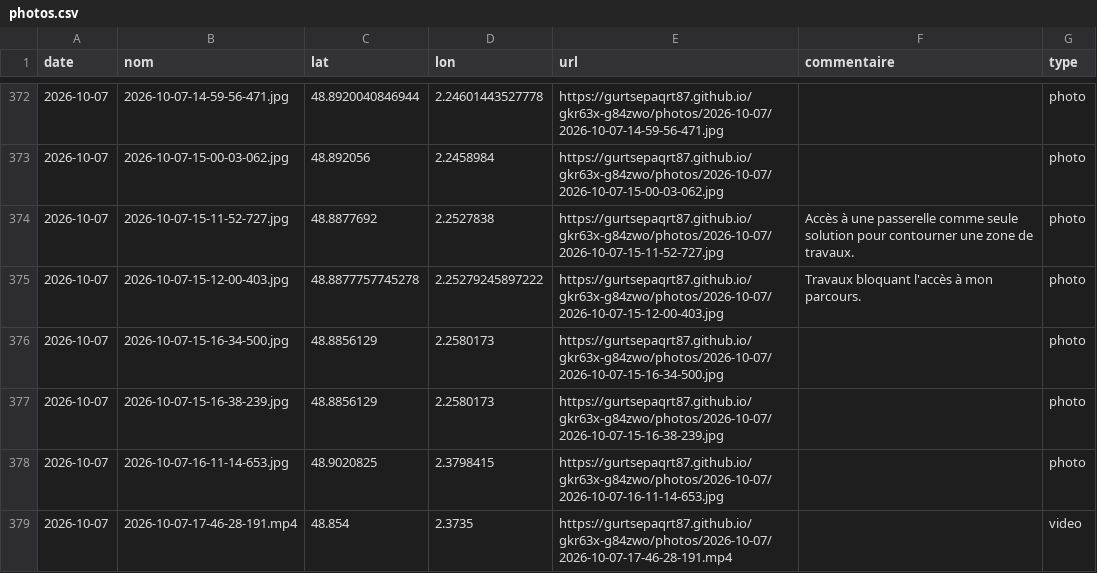
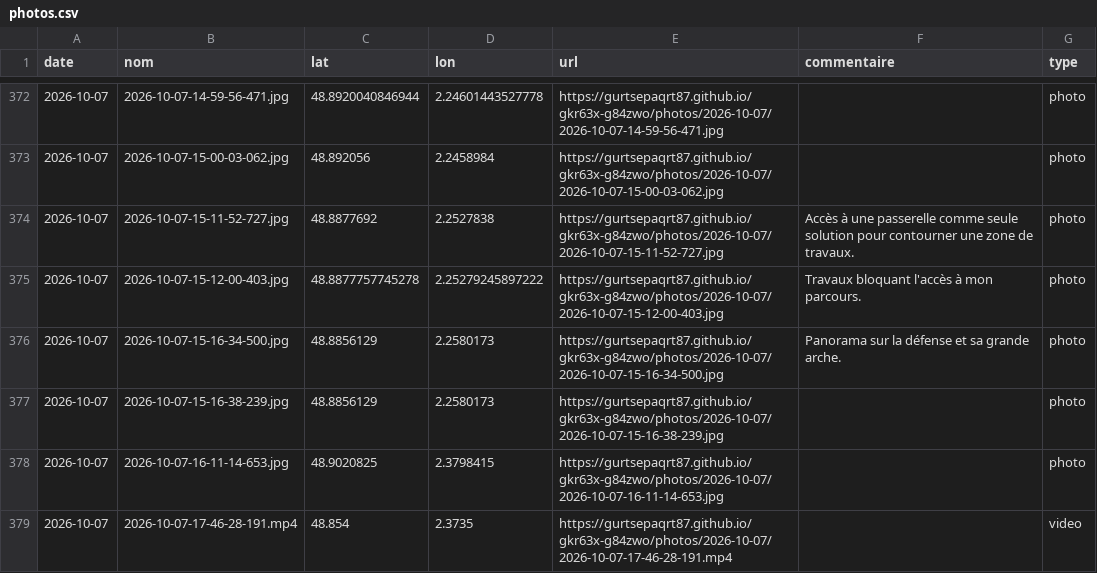
Before and after one commit to gurtsepaqrt87/gkr63x-g84zwo, a CSV file: photos.csv, drawn as a sheet; only a part is shown, gaps mark what is left out.

Commit message:
commentaire 2026-10-07-15-16-34-500 (2026-10-07)

```diff
--- a/photos.csv
+++ b/photos.csv
@@ -375,3 +375,3 @@ date,nom,lat,lon,url,commentaire,type
 2026-10-07,2026-10-07-15-12-00-403.jpg,48.8877757745278,2.25279245897222,https://gurtsepaqrt87.github.io/gkr63x-g84zwo/photos/2026-10-07/2026-10-07-15-12-00-403.jpg,Travaux bloquant l'accès à mon parcours.,photo
-2026-10-07,2026-10-07-15-16-34-500.jpg,48.8856129,2.2580173,https://gurtsepaqrt87.github.io/gkr63x-g84zwo/photos/2026-10-07/2026-10-07-15-16-34-500.jpg,,photo
+2026-10-07,2026-10-07-15-16-34-500.jpg,48.8856129,2.2580173,https://gurtsepaqrt87.github.io/gkr63x-g84zwo/photos/2026-10-07/2026-10-07-15-16-34-500.jpg,Panorama sur la défense et sa grande arche.,photo
 2026-10-07,2026-10-07-15-16-38-239.jpg,48.8856129,2.2580173,https://gurtsepaqrt87.github.io/gkr63x-g84zwo/photos/2026-10-07/2026-10-07-15-16-38-239.jpg,,photo
```
